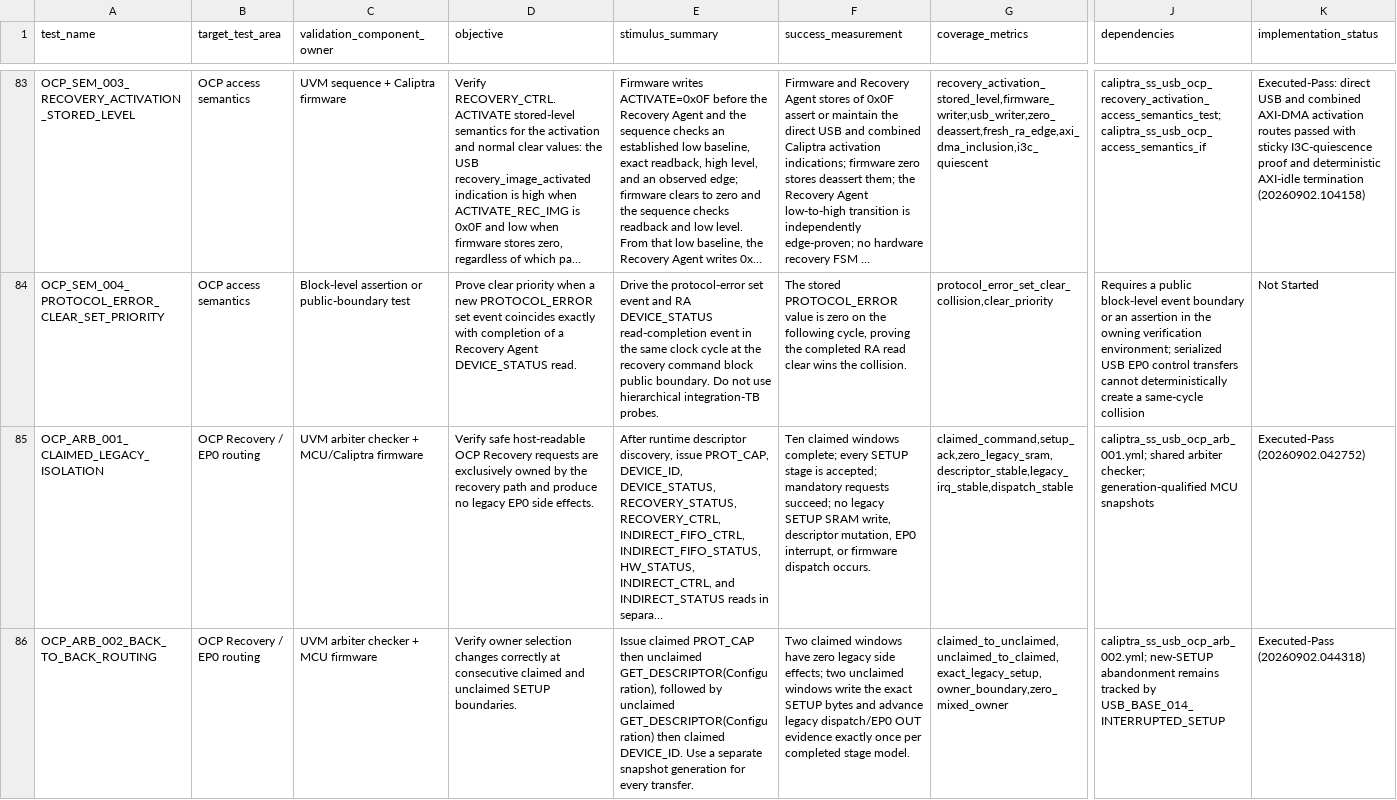
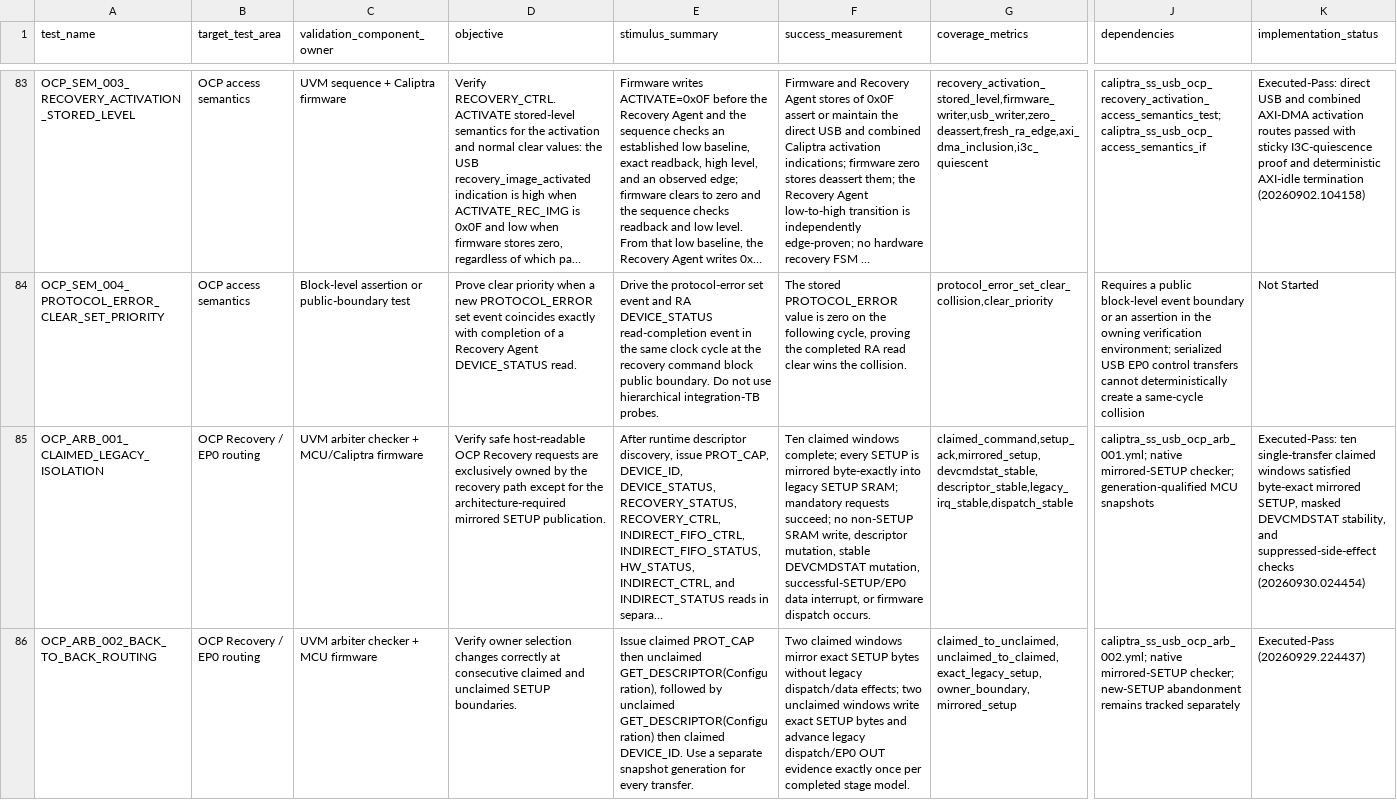
Before and after one commit to chipsalliance/caliptra-ss, a CSV file: docs/Caliptra_SS_USB_Integration_Test_Plan.csv, drawn as a sheet; only a part is shown, gaps mark what is left out; long unchanged cells end in …; the diff covers the shown part only; the diff names each change by its address in the sheet, - before the commit and + after, or states it on an @@ line.

Commit message:
Update the random img_size test to leverage payload_available/image_activated signals
  Clean up some checks around the setup_received signal/mirroring architecture
  Fix some end-of-sequence monitoring

```diff
--- a/docs/Caliptra_SS_USB_Integration_Test_Plan.csv
+++ b/docs/Caliptra_SS_USB_Integration_Test_Plan.csv
-D85 (objective): …recovery path and produce no legacy EP0 side effects.
+D85 (objective): …recovery path except for the architecture-required mirrored SETUP publication.
-F85 (success_measurement): …every SETUP stage is accepted; mandatory requests succeed; no legacy SETUP SRAM write, descriptor mutation, EP0 interrupt, or…
+F85 (success_measurement): …every SETUP is mirrored byte-exactly into legacy SETUP SRAM; mandatory requests succeed; no non-SETUP SRAM write, descriptor mutation, stable DEVCMDSTAT mutation, successful-SETUP/EP0 data interrupt, or…
-G85 (coverage_metrics): claimed_command,setup_ack,zero_legacy_sram,descriptor_stable,legacy_irq_stable,dispatch_stable
+G85 (coverage_metrics): claimed_command,setup_ack,mirrored_setup,devcmdstat_stable,descriptor_stable,legacy_irq_stable,dispatch_stable
-J85 (dependencies): caliptra_ss_usb_ocp_arb_001.yml; shared arbiter checker; generation-qualified…
+J85 (dependencies): caliptra_ss_usb_ocp_arb_001.yml; native mirrored-SETUP checker; generation-qualified…
-K85 (implementation_status): Executed-Pass (20260902.042752)
+K85 (implementation_status): Executed-Pass: ten single-transfer claimed windows satisfied byte-exact mirrored SETUP, masked DEVCMDSTAT stability, and suppressed-side-effect checks (20260930.024454)
-F86 (success_measurement): …claimed windows have zero legacy side effects; two unclaimed windows write the exact SETUP…
+F86 (success_measurement): …claimed windows mirror exact SETUP bytes without legacy dispatch/data effects; two unclaimed windows write exact SETUP…
-G86 (coverage_metrics): claimed_to_unclaimed,unclaimed_to_claimed,exact_legacy_setup,owner_boundary,zero_mixed_owner
+G86 (coverage_metrics): claimed_to_unclaimed,unclaimed_to_claimed,exact_legacy_setup,owner_boundary,mirrored_setup
-J86 (dependencies): caliptra_ss_usb_ocp_arb_002.yml; new-SETUP abandonment remains tracked by USB_BASE_014_INTERRUPTED_SETUP
+J86 (dependencies): caliptra_ss_usb_ocp_arb_002.yml; native mirrored-SETUP checker; new-SETUP abandonment remains tracked separately
-K86 (implementation_status): Executed-Pass (20260902.044318)
+K86 (implementation_status): Executed-Pass (20260929.224437)
```
Also changed, not shown: 41 edited cells elsewhere in this file, 11 other files.
